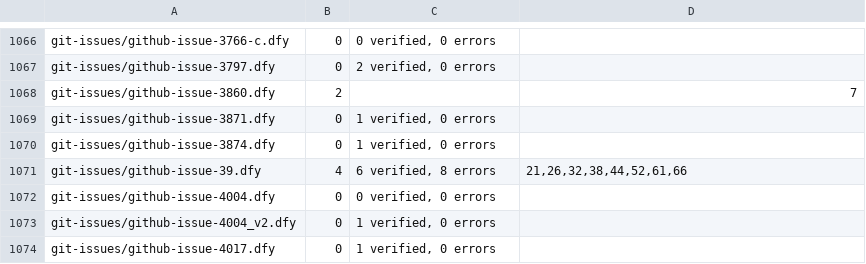
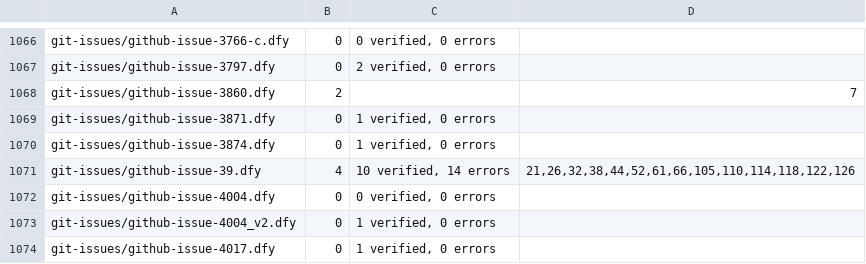
Before and after one commit to erniecohen/dafny, a TSV file: .github/review/expected-verdicts.tsv, drawn as a sheet; only a part is shown, gaps mark what is left out.

```diff
--- a/.github/review/expected-verdicts.tsv
+++ b/.github/review/expected-verdicts.tsv
@@ -1070,3 +1070,3 @@ git-issues/github-issue-3871.dfy	0	1 verified, 0 errors
 git-issues/github-issue-3874.dfy	0	1 verified, 0 errors	
-git-issues/github-issue-39.dfy	4	6 verified, 8 errors	21,26,32,38,44,52,61,66
+git-issues/github-issue-39.dfy	4	10 verified, 14 errors	21,26,32,38,44,52,61,66,105,110,114,118,122,126
 git-issues/github-issue-4004.dfy	0	0 verified, 0 errors	
```
